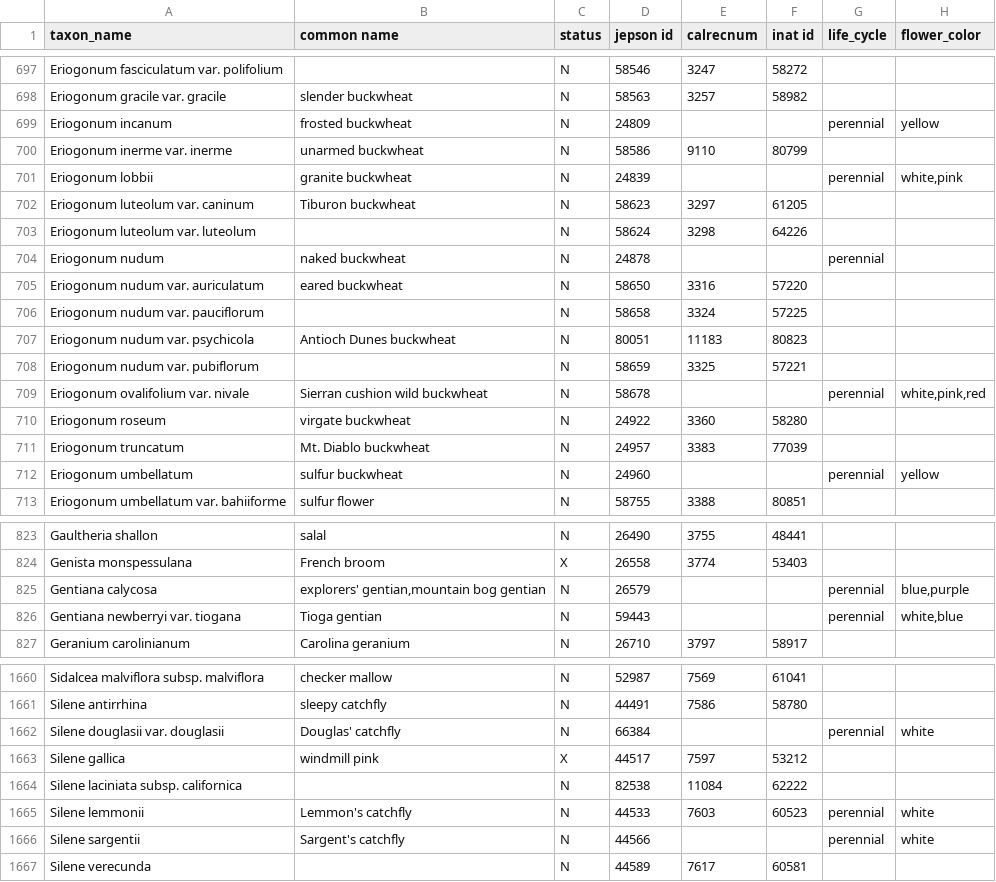
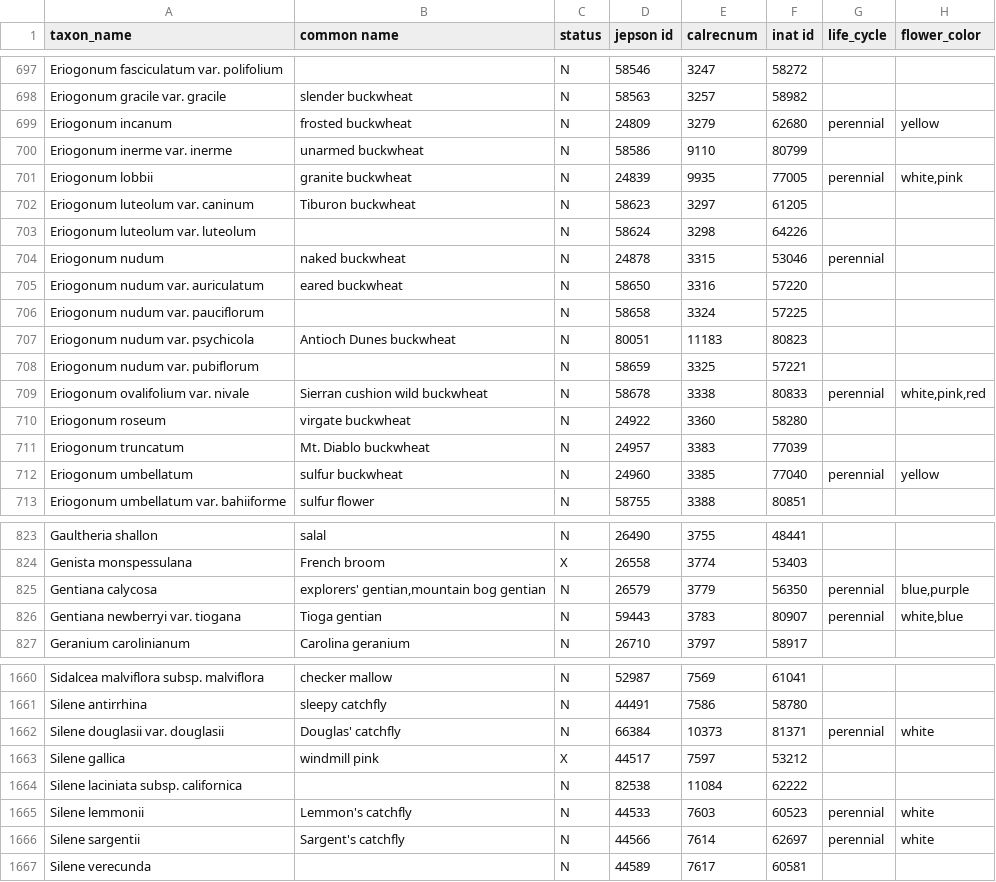
Before and after one commit to ca-plants/ca-plant-list, a CSV file: data/taxa.csv, drawn as a sheet; only a part is shown, gaps mark what is left out; the diff covers the shown part only; the diff names each change by its address in the sheet, - before the commit and + after, or states it on an @@ line.

Commit message:
September 2024 taxa updates. (#2)

```diff
--- a/data/taxa.csv
+++ b/data/taxa.csv
-E699 (calrecnum): (empty)
+E699 (calrecnum): 3279
-F699 (inat id): (empty)
+F699 (inat id): 62680
-E701 (calrecnum): (empty)
+E701 (calrecnum): 9935
-F701 (inat id): (empty)
+F701 (inat id): 77005
-E704 (calrecnum): (empty)
+E704 (calrecnum): 3315
-F704 (inat id): (empty)
+F704 (inat id): 53046
-E709 (calrecnum): (empty)
+E709 (calrecnum): 3338
-F709 (inat id): (empty)
+F709 (inat id): 80833
-E712 (calrecnum): (empty)
+E712 (calrecnum): 3385
-F712 (inat id): (empty)
+F712 (inat id): 77040
-E825 (calrecnum): (empty)
+E825 (calrecnum): 3779
-F825 (inat id): (empty)
+F825 (inat id): 56350
-E826 (calrecnum): (empty)
+E826 (calrecnum): 3783
-F826 (inat id): (empty)
+F826 (inat id): 80907
-E1662 (calrecnum): (empty)
+E1662 (calrecnum): 10373
-F1662 (inat id): (empty)
+F1662 (inat id): 81371
-E1666 (calrecnum): (empty)
+E1666 (calrecnum): 7614
-F1666 (inat id): (empty)
+F1666 (inat id): 62697
```
Also changed, not shown: 5 edited cells elsewhere in this file, data/synonyms.csv, 2 other files.
